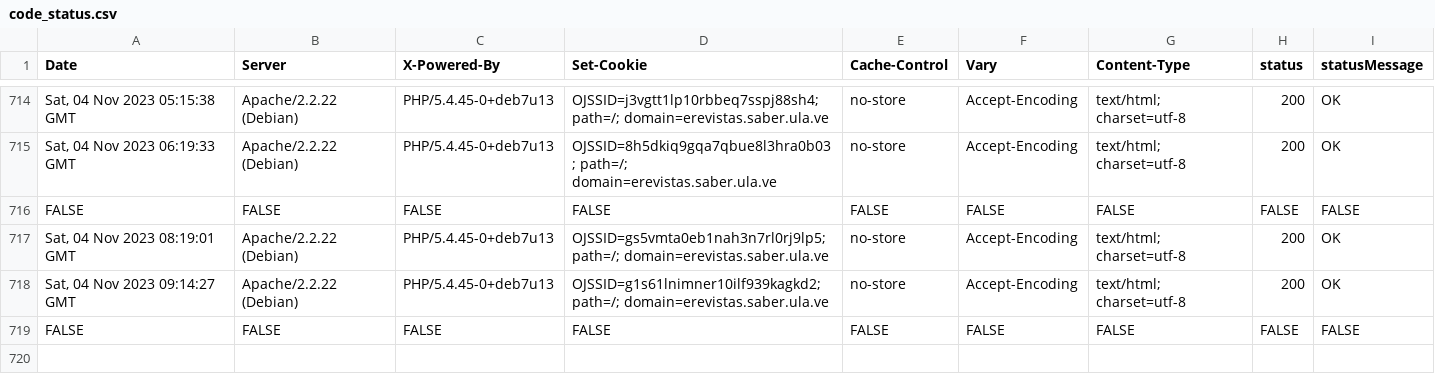
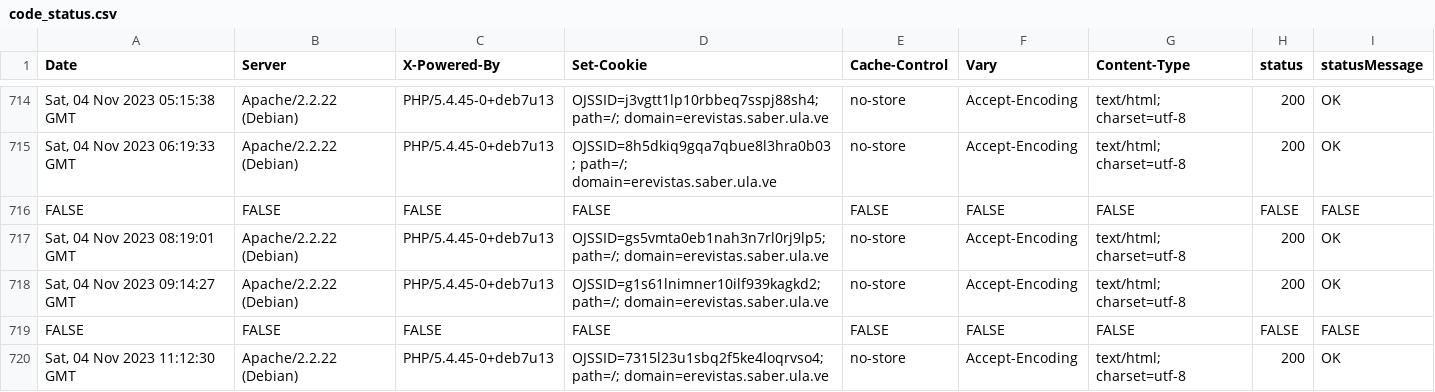
Before and after one commit to luismmontilla/EcotropicosWebStatus, a CSV file: code_status.csv, drawn as a sheet; only a part is shown, gaps mark what is left out.

Commit message:
Append data to CSV

```diff
--- a/code_status.csv
+++ b/code_status.csv
@@ -719 +719,2 @@ FALSE,FALSE,FALSE,FALSE,FALSE,FALSE,FALSE,FALSE,FALSE
 FALSE,FALSE,FALSE,FALSE,FALSE,FALSE,FALSE,FALSE,FALSE
+"Sat, 04 Nov 2023 11:12:30 GMT","Apache/2.2.22 (Debian)","PHP/5.4.45-0+deb7u13","OJSSID=7315l23u1sbq2f5ke4loqrvso4; path=/; domain=erevistas.saber.ula.ve","no-store","Accept-Encoding","text/html; charset=utf-8","200","OK"
```
